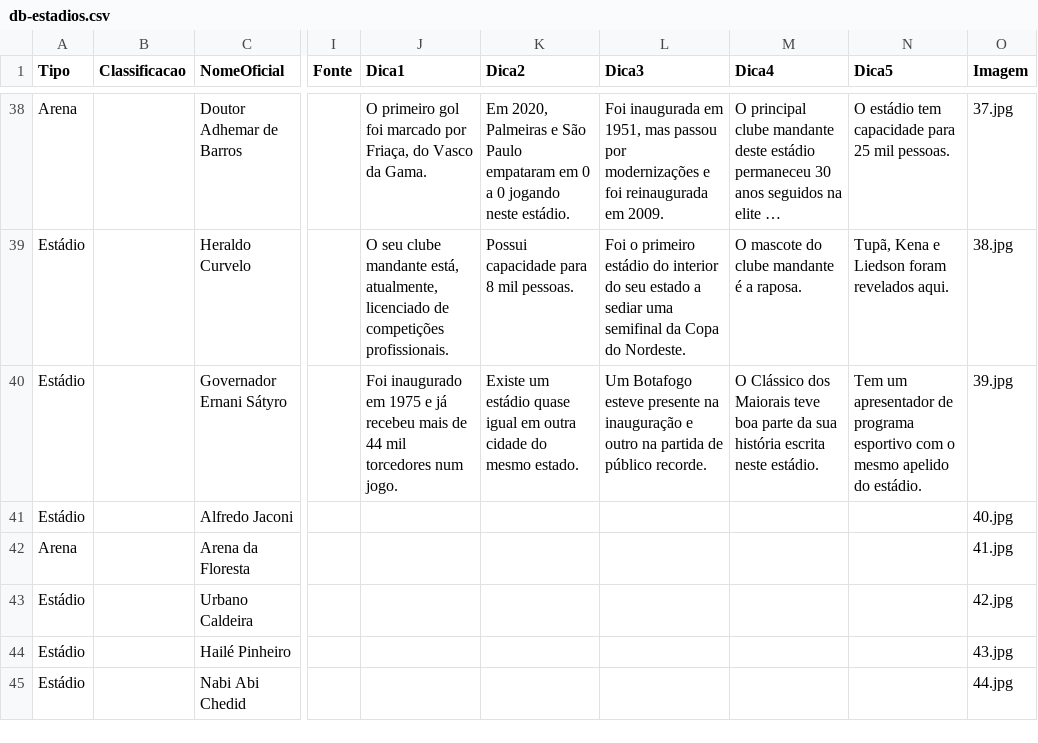
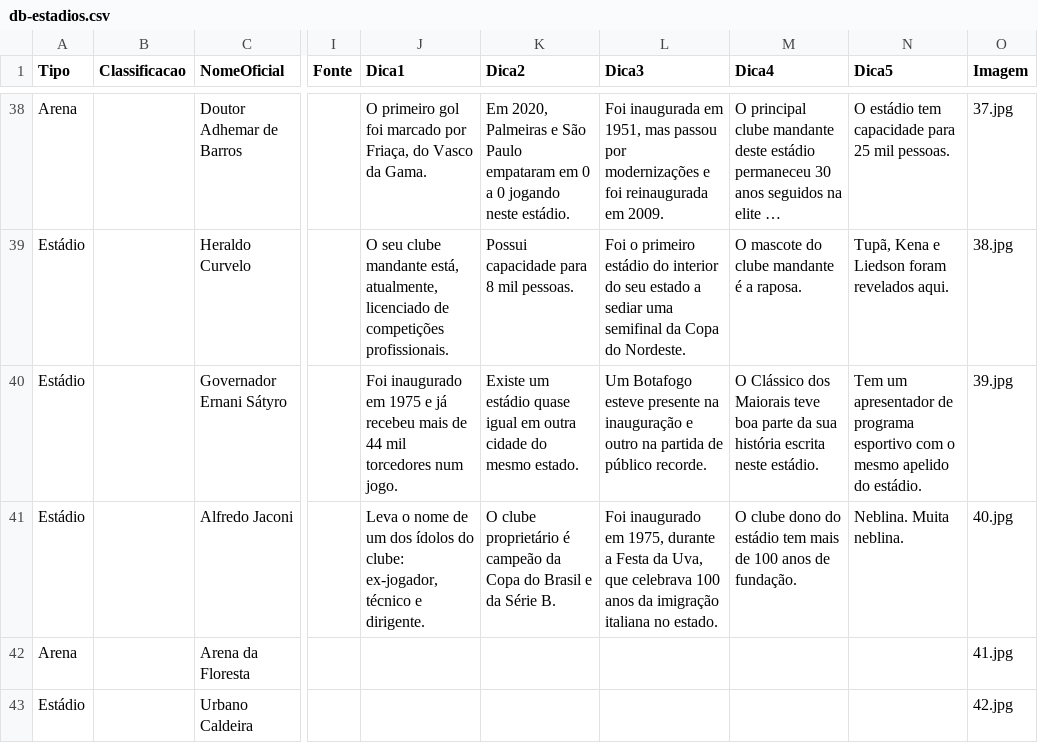
Before and after one commit to jordanferraz/que-estadio, a CSV file: db-estadios.csv, drawn as a sheet; only a part is shown, gaps mark what is left out; the shorter side is filled out with more unchanged rows; long unchanged cells end in …; the diff names each change by its address in the sheet, - before the commit and + after, or states it on an @@ line.

Commit message:
update stadium

```diff
--- a/db-estadios.csv
+++ b/db-estadios.csv
-J41 (Dica1): (empty)
+J41 (Dica1): Leva o nome de um dos ídolos do clube: ex-jogador, técnico e dirigente.
-K41 (Dica2): (empty)
+K41 (Dica2): O clube proprietário é campeão da Copa do Brasil e da Série B.
-L41 (Dica3): (empty)
+L41 (Dica3): Foi inaugurado em 1975, durante a Festa da Uva, que celebrava 100 anos da imigração italiana no estado.
-M41 (Dica4): (empty)
+M41 (Dica4): O clube dono do estádio tem mais de 100 anos de fundação.
-N41 (Dica5): (empty)
+N41 (Dica5): Neblina. Muita neblina.
```
